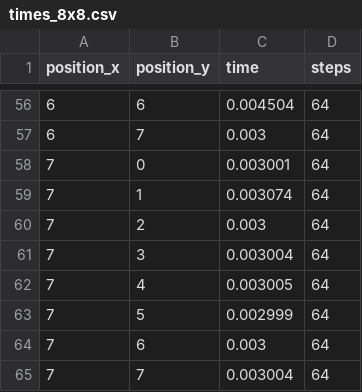
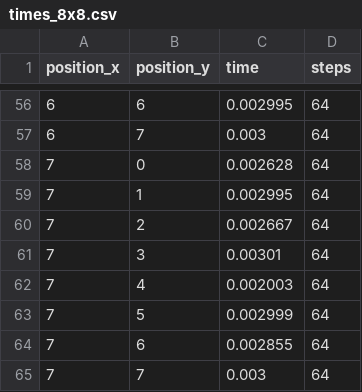
Before and after one commit to AnnoyingShpee/help-the-knight, a CSV file: dist/Tours/Warnsdorff/all/times_8x8.csv, drawn as a sheet; only a part is shown, gaps mark what is left out; the diff covers the shown part only.

```diff
--- a/dist/Tours/Warnsdorff/all/times_8x8.csv
+++ b/dist/Tours/Warnsdorff/all/times_8x8.csv
@@ -56,10 +56,10 @@ position_x,position_y,time,steps
-6,6,0.004504,64
+6,6,0.002995,64
 6,7,0.003,64
-7,0,0.003001,64
-7,1,0.003074,64
-7,2,0.003,64
-7,3,0.003004,64
-7,4,0.003005,64
+7,0,0.002628,64
+7,1,0.002995,64
+7,2,0.002667,64
+7,3,0.00301,64
+7,4,0.002003,64
 7,5,0.002999,64
-7,6,0.003,64
-7,7,0.003004,64
+7,6,0.002855,64
+7,7,0.003,64
```
Also changed, not shown: 60 edited cells elsewhere in this file, 28 other files.
